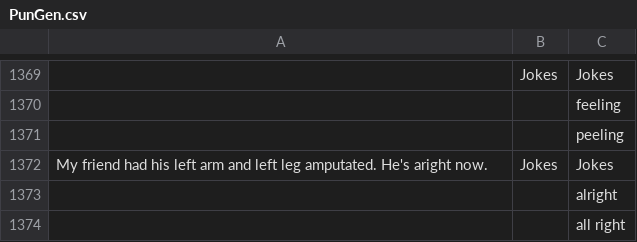
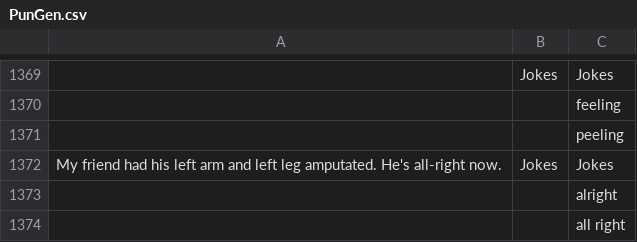
Before and after one commit to anevmerj/punGent, a CSV file: PunGen.csv, drawn as a sheet; only a part is shown, gaps mark what is left out; the diff names each change by its address in the sheet, - before the commit and + after, or states it on an @@ line.

Commit message:
Update PunGen.csv

```diff
--- a/PunGen.csv
+++ b/PunGen.csv
-A1372: …amputated. He's aright now.
+A1372: …amputated. He's all-right now.
```
